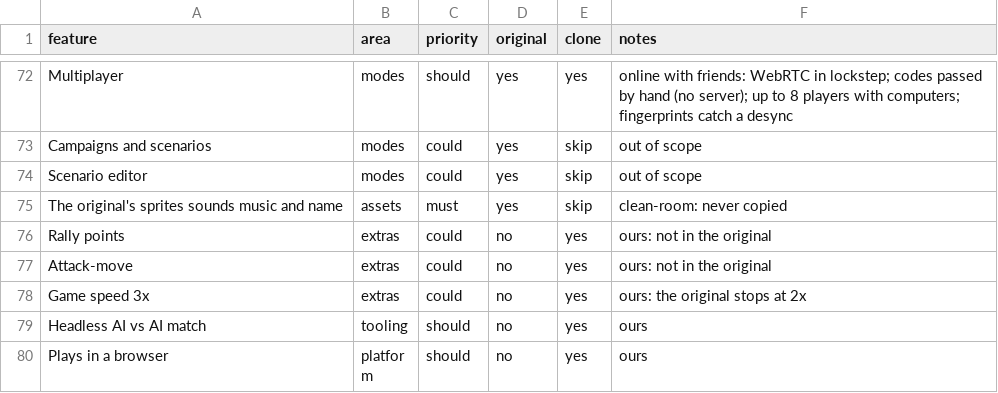
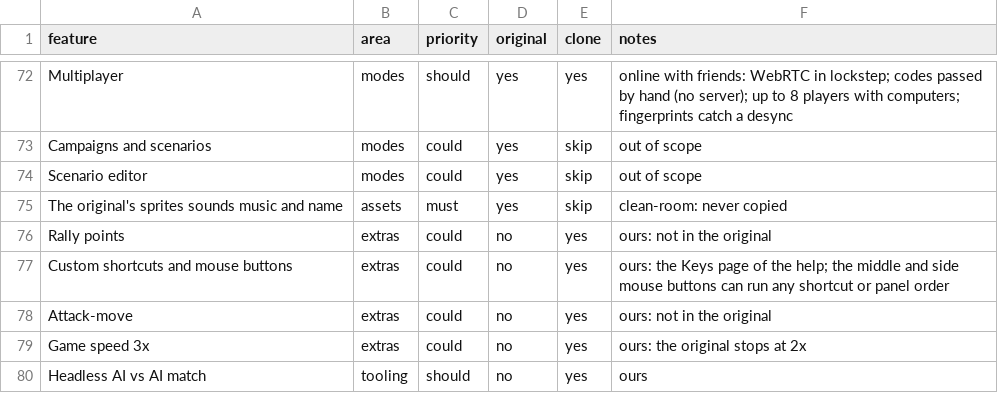
Before and after one commit to nkocvodoi/BronzeDawn, a CSV file: replica/features.csv, drawn as a sheet; only a part is shown, gaps mark what is left out; the shorter side is filled out with more unchanged rows.

```diff
--- a/replica/features.csv
+++ b/replica/features.csv
@@ -76,2 +76,3 @@ The original's sprites sounds music and name,assets,must,yes,skip,clean-room: ne
 Rally points,extras,could,no,yes,ours: not in the original
+Custom shortcuts and mouse buttons,extras,could,no,yes,"ours: the Keys page of the help; the middle and side mouse buttons can run any shortcut or panel order"
 Attack-move,extras,could,no,yes,ours: not in the original
```
Also changed, not shown: 6 other files.
